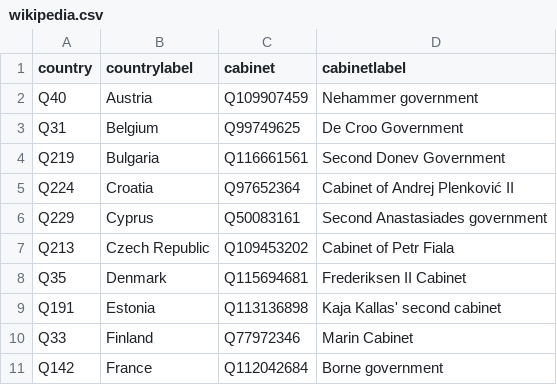
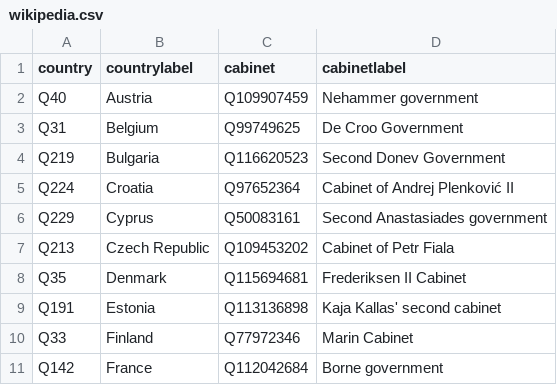
Before and after one commit to every-politician-scrapers/eu-cabinets, a CSV file: data/wikipedia.csv, drawn as a sheet; only a part is shown.

```diff
--- a/data/wikipedia.csv
+++ b/data/wikipedia.csv
@@ -3,3 +3,3 @@ Q40,Austria,Q109907459,Nehammer government
 Q31,Belgium,Q99749625,De Croo Government
-Q219,Bulgaria,Q116661561,Second Donev Government
+Q219,Bulgaria,Q116620523,Second Donev Government
 Q224,Croatia,Q97652364,Cabinet of Andrej Plenković II
```
Also changed, not shown: 1 other file.
